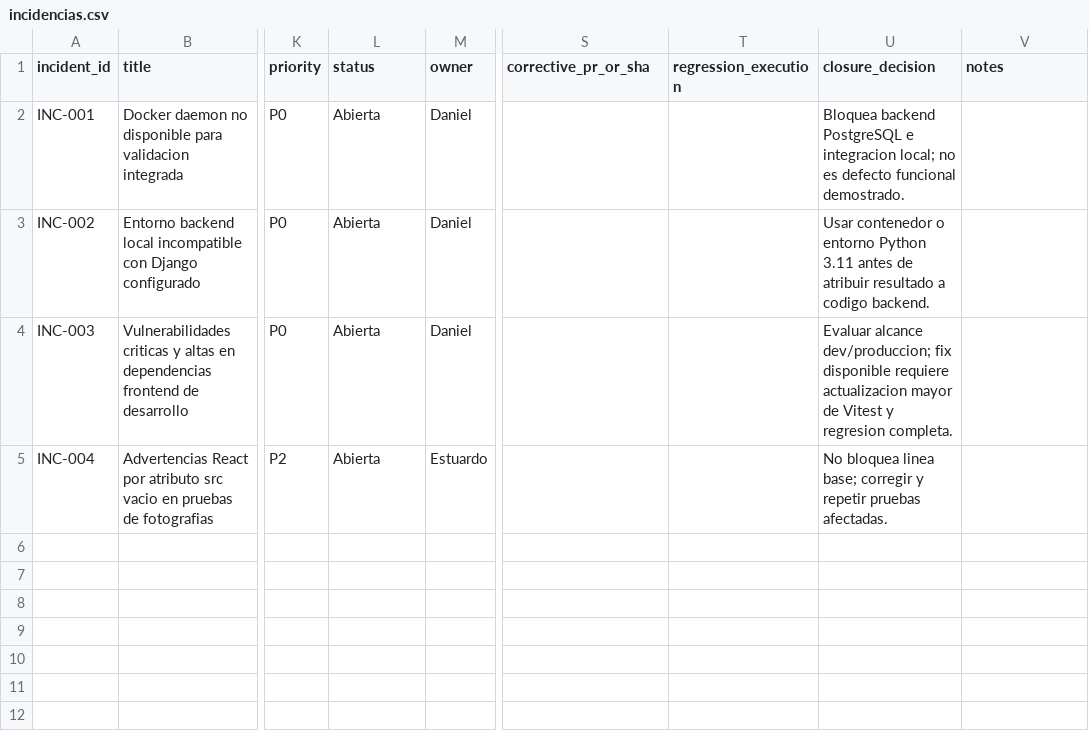
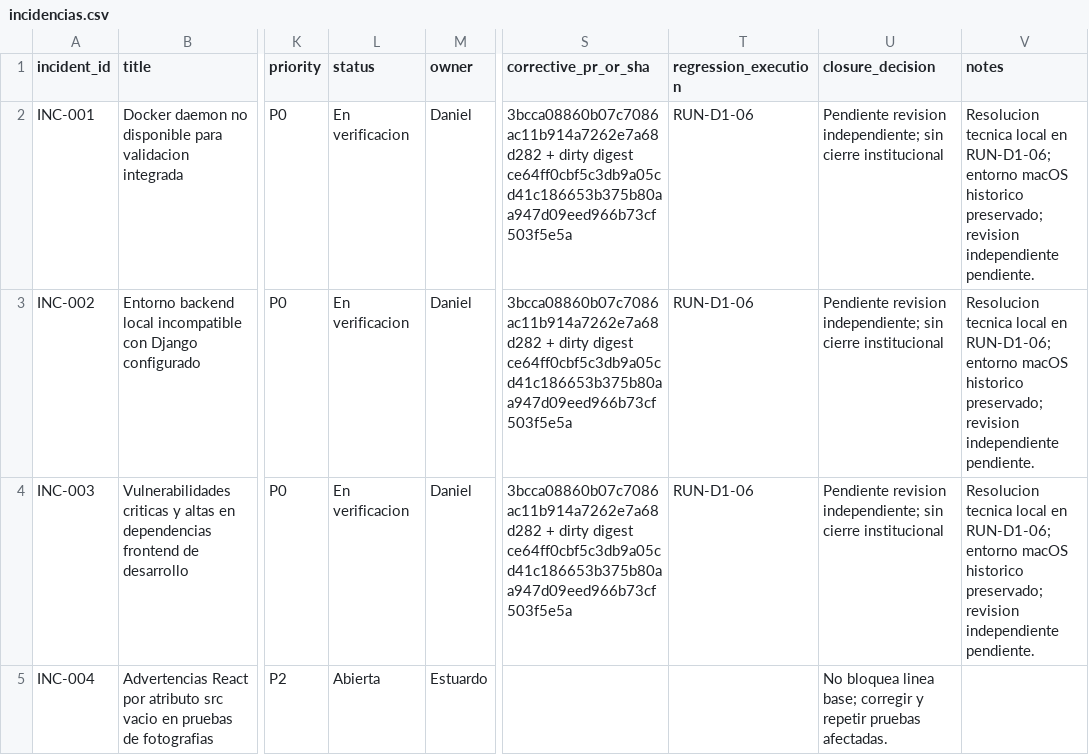
Before and after one commit to siga-inebi/siga-inebi, a CSV file: docs/quality/fase-7/incidencias.csv, drawn as a sheet; only a part is shown, gaps mark what is left out; the diff covers the shown part only; the diff names each change by its address in the sheet, - before the commit and + after, or states it on an @@ line.

Commit message:
docs(quality): evidencias fase 7, manuales y ADR-0010

```diff
--- a/docs/quality/fase-7/incidencias.csv
+++ b/docs/quality/fase-7/incidencias.csv
-L2:L4 (status): Abierta
+L2:L4 (status): En verificacion
-S2:S4 (corrective_pr_or_sha): (empty)
+S2:S4 (corrective_pr_or_sha): 3bcca08860b07c7086ac11b914a7262e7a68d282 + dirty digest ce64ff0cbf5c3db9a05cd41c186653b375b80aa947d09eed966b73cf503f5e5a
-T2:T4 (regression_execution): (empty)
+T2:T4 (regression_execution): RUN-D1-06
-U2 (closure_decision): Bloquea backend PostgreSQL e integracion local; no es defecto funcional demostrado.
+U2 (closure_decision): Pendiente revision independiente; sin cierre institucional
-V2:V4 (notes): (empty)
+V2:V4 (notes): Resolucion tecnica local en RUN-D1-06; entorno macOS historico preservado; revision independiente pendiente.
-U3 (closure_decision): Usar contenedor o entorno Python 3.11 antes de atribuir resultado a codigo backend.
+U3 (closure_decision): Pendiente revision independiente; sin cierre institucional
-U4 (closure_decision): Evaluar alcance dev/produccion; fix disponible requiere actualizacion mayor de Vitest y regresion completa.
+U4 (closure_decision): Pendiente revision independiente; sin cierre institucional
```
Also changed, not shown: 2 added rows elsewhere in this file, 17 other files.
